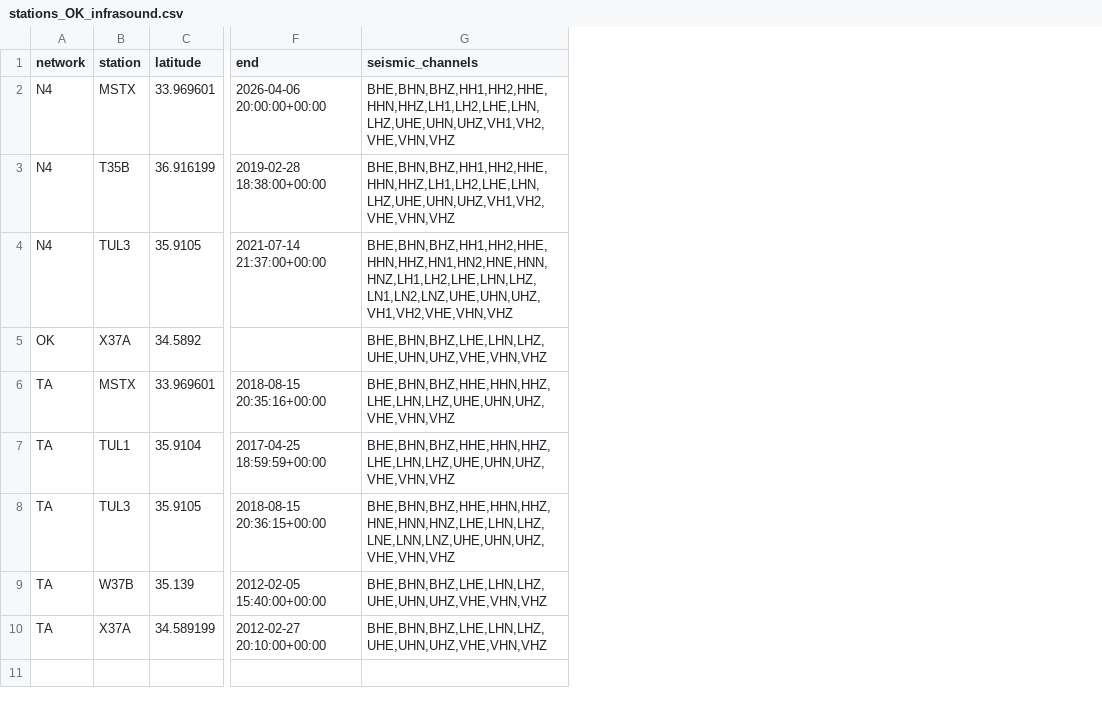
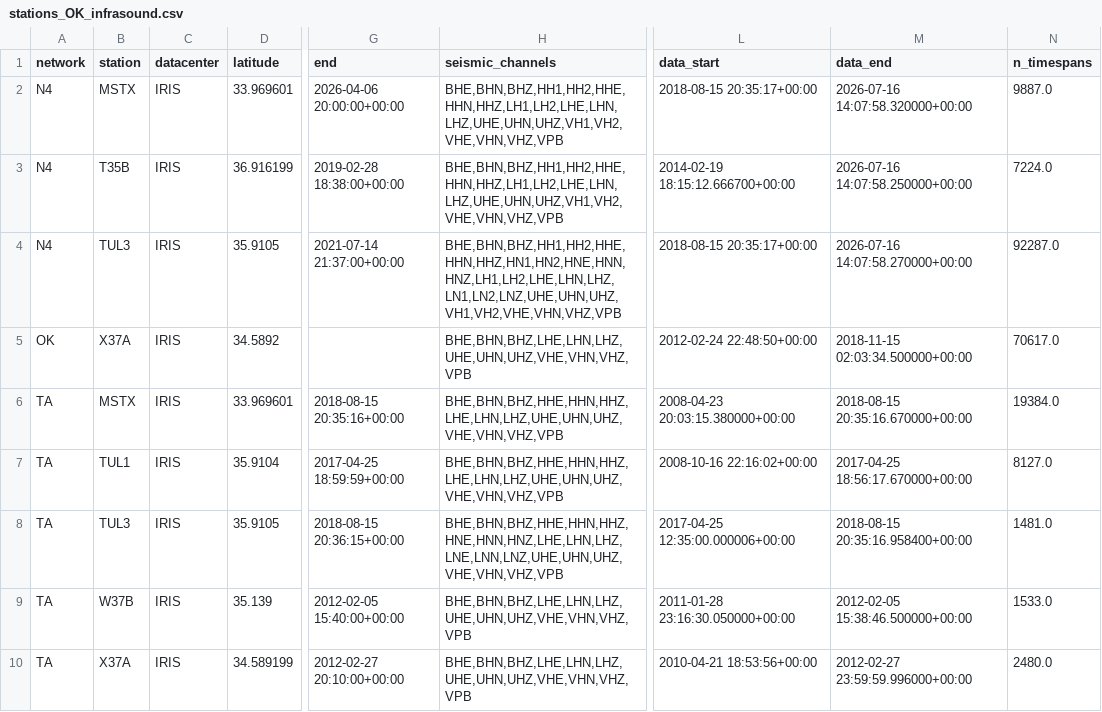
Before and after one commit to gaia-hazlab/thunderquakes, a CSV file: catalogs/stations_OK_infrasound.csv, drawn as a sheet; only a part is shown, gaps mark what is left out; addresses are those after the commit; the diff covers the shown part only; the diff names each change by its address in the sheet, - before the commit and + after, or states it on an @@ line.

```diff
--- a/catalogs/stations_OK_infrasound.csv
+++ b/catalogs/stations_OK_infrasound.csv
+column C (datacenter), rows 2-10: all IRIS
+column L (data_start), rows 2-10: 2018-08-15 20:35:17+00:00 | 2014-02-19 18:15:12.666700+00:00 | 2018-08-15 20:35:17+00:00 | 2012-02-24 22:48:50+00:00 | 2008-04-23 20:03:15.380000+00:00 | 2008-10-16 22:16:02+00:00 | 2017-04-25 12:35:00.000006+00:00 | 2011-01-28 23:16:30.050000+00:00 | 2010-04-21 18:53:56+00:00
+column M (data_end), rows 2-10: 2026-07-16 14:07:58.320000+00:00 | 2026-07-16 14:07:58.250000+00:00 | 2026-07-16 14:07:58.270000+00:00 | 2018-11-15 02:03:34.500000+00:00 | 2018-08-15 20:35:16.670000+00:00 | 2017-04-25 18:56:17.670000+00:00 | 2018-08-15 20:35:16.958400+00:00 | 2012-02-05 15:38:46.500000+00:00 | 2012-02-27 23:59:59.996000+00:00
+column N (n_timespans), rows 2-10: 9887.0 | 7224.0 | 92287.0 | 70617.0 | 19384.0 | 8127.0 | 1481.0 | 1533.0 | 2480.0
-H2:H3 (seismic_channels): BHE,BHN,BHZ,HH1,HH2,HHE,HHN,HHZ,LH1,LH2,LHE,LHN,LHZ,UHE,UHN,UHZ,VH1,VH2,VHE,VHN,VHZ
+H2:H3 (seismic_channels): BHE,BHN,BHZ,HH1,HH2,HHE,HHN,HHZ,LH1,LH2,LHE,LHN,LHZ,UHE,UHN,UHZ,VH1,VH2,VHE,VHN,VHZ,VPB
-H4 (seismic_channels): BHE,BHN,BHZ,HH1,HH2,HHE,HHN,HHZ,HN1,HN2,HNE,HNN,HNZ,LH1,LH2,LHE,LHN,LHZ,LN1,LN2,LNZ,UHE,UHN,UHZ,VH1,VH2,VHE,VHN,VHZ
+H4 (seismic_channels): BHE,BHN,BHZ,HH1,HH2,HHE,HHN,HHZ,HN1,HN2,HNE,HNN,HNZ,LH1,LH2,LHE,LHN,LHZ,LN1,LN2,LNZ,UHE,UHN,UHZ,VH1,VH2,VHE,VHN,VHZ,VPB
-H5 (seismic_channels): BHE,BHN,BHZ,LHE,LHN,LHZ,UHE,UHN,UHZ,VHE,VHN,VHZ
+H5 (seismic_channels): BHE,BHN,BHZ,LHE,LHN,LHZ,UHE,UHN,UHZ,VHE,VHN,VHZ,VPB
-H6:H7 (seismic_channels): BHE,BHN,BHZ,HHE,HHN,HHZ,LHE,LHN,LHZ,UHE,UHN,UHZ,VHE,VHN,VHZ
+H6:H7 (seismic_channels): BHE,BHN,BHZ,HHE,HHN,HHZ,LHE,LHN,LHZ,UHE,UHN,UHZ,VHE,VHN,VHZ,VPB
-H8 (seismic_channels): BHE,BHN,BHZ,HHE,HHN,HHZ,HNE,HNN,HNZ,LHE,LHN,LHZ,LNE,LNN,LNZ,UHE,UHN,UHZ,VHE,VHN,VHZ
+H8 (seismic_channels): BHE,BHN,BHZ,HHE,HHN,HHZ,HNE,HNN,HNZ,LHE,LHN,LHZ,LNE,LNN,LNZ,UHE,UHN,UHZ,VHE,VHN,VHZ,VPB
-H9:H10 (seismic_channels): BHE,BHN,BHZ,LHE,LHN,LHZ,UHE,UHN,UHZ,VHE,VHN,VHZ
+H9:H10 (seismic_channels): BHE,BHN,BHZ,LHE,LHN,LHZ,UHE,UHN,UHZ,VHE,VHN,VHZ,VPB
```
Also changed, not shown: 9 added rows elsewhere in this file, 8 other files.
